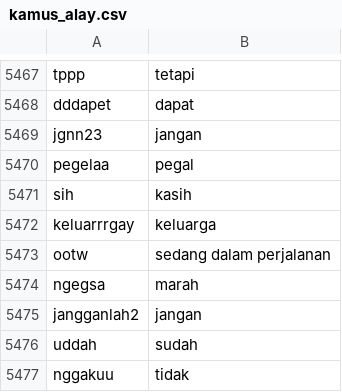
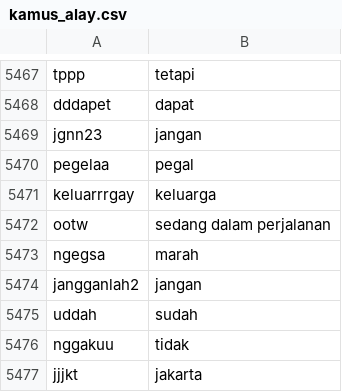
Before and after one commit to mkom23/mkom23-repo-sentiment, a CSV file: kamus_alay.csv, drawn as a sheet; only a part is shown, gaps mark what is left out; the shorter side is filled out with more unchanged rows.

Commit message:
Update kamus_alay.csv

```diff
--- a/kamus_alay.csv
+++ b/kamus_alay.csv
@@ -5470,3 +5470,2 @@ jgnn23,jangan
 pegelaa,pegal
-sih,kasih
 keluarrrgay,keluarga
```
